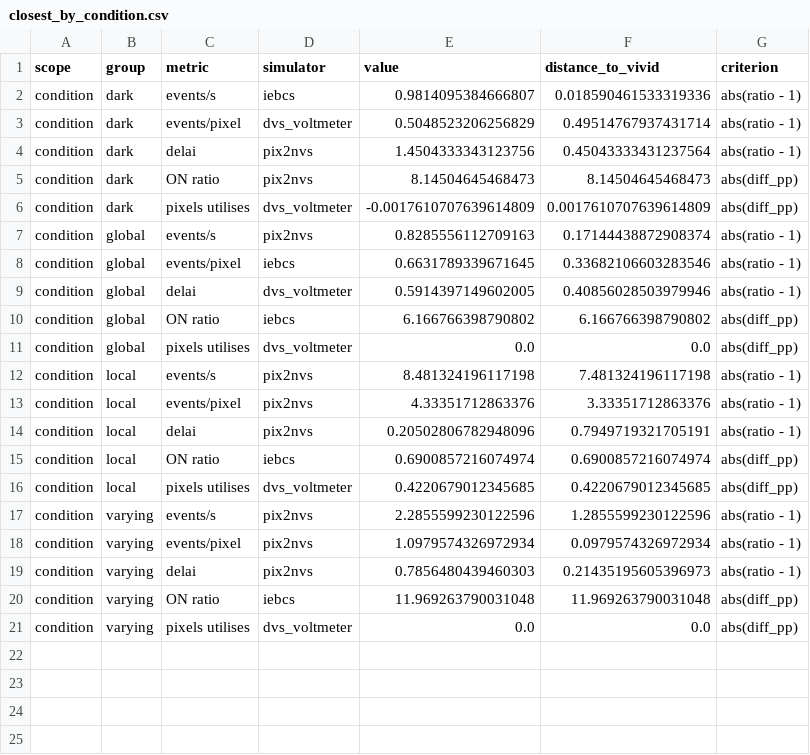
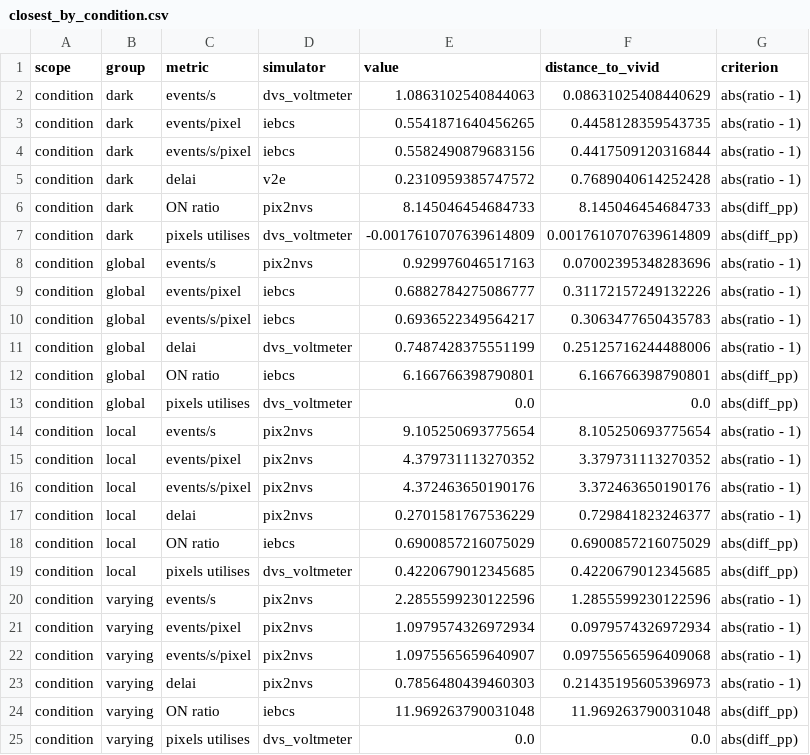
Before and after one commit to YAZELM/stage_IMS8, a CSV file: comparaison/results/closest_by_condition.csv, drawn as a sheet.

```diff
--- a/comparaison/results/closest_by_condition.csv
+++ b/comparaison/results/closest_by_condition.csv
@@ -1,16 +1,19 @@
 scope,group,metric,simulator,value,distance_to_vivid,criterion
-condition,dark,events/s,iebcs,0.9814095384666807,0.018590461533319336,abs(ratio - 1)
-condition,dark,events/pixel,dvs_voltmeter,0.5048523206256829,0.49514767937431714,abs(ratio - 1)
-condition,dark,delai,pix2nvs,1.4504333343123756,0.45043333431237564,abs(ratio - 1)
-condition,dark,ON ratio,pix2nvs,8.14504645468473,8.14504645468473,abs(diff_pp)
+condition,dark,events/s,dvs_voltmeter,1.0863102540844063,0.08631025408440629,abs(ratio - 1)
+condition,dark,events/pixel,iebcs,0.5541871640456265,0.4458128359543735,abs(ratio - 1)
+condition,dark,events/s/pixel,iebcs,0.5582490879683156,0.4417509120316844,abs(ratio - 1)
+condition,dark,delai,v2e,0.2310959385747572,0.7689040614252428,abs(ratio - 1)
+condition,dark,ON ratio,pix2nvs,8.145046454684733,8.145046454684733,abs(diff_pp)
 condition,dark,pixels utilises,dvs_voltmeter,-0.0017610707639614809,0.0017610707639614809,abs(diff_pp)
-condition,global,events/s,pix2nvs,0.8285556112709163,0.17144438872908374,abs(ratio - 1)
-condition,global,events/pixel,iebcs,0.6631789339671645,0.33682106603283546,abs(ratio - 1)
-condition,global,delai,dvs_voltmeter,0.5914397149602005,0.40856028503979946,abs(ratio - 1)
-condition,global,ON ratio,iebcs,6.166766398790802,6.166766398790802,abs(diff_pp)
+condition,global,events/s,pix2nvs,0.929976046517163,0.07002395348283696,abs(ratio - 1)
+condition,global,events/pixel,iebcs,0.6882784275086777,0.31172157249132226,abs(ratio - 1)
+condition,global,events/s/pixel,iebcs,0.6936522349564217,0.3063477650435783,abs(ratio - 1)
+condition,global,delai,dvs_voltmeter,0.7487428375551199,0.25125716244488006,abs(ratio - 1)
+condition,global,ON ratio,iebcs,6.166766398790801,6.166766398790801,abs(diff_pp)
 condition,global,pixels utilises,dvs_voltmeter,0.0,0.0,abs(diff_pp)
-condition,local,events/s,pix2nvs,8.481324196117198,7.481324196117198,abs(ratio - 1)
-condition,local,events/pixel,pix2nvs,4.33351712863376,3.33351712863376,abs(ratio - 1)
-condition,local,delai,pix2nvs,0.20502806782948096,0.7949719321705191,abs(ratio - 1)
-condition,local,ON ratio,iebcs,0.6900857216074974,0.6900857216074974,abs(diff_pp)
+condition,local,events/s,pix2nvs,9.105250693775654,8.105250693775654,abs(ratio - 1)
+condition,local,events/pixel,pix2nvs,4.379731113270352,3.379731113270352,abs(ratio - 1)
+condition,local,events/s/pixel,pix2nvs,4.372463650190176,3.372463650190176,abs(ratio - 1)
+condition,local,delai,pix2nvs,0.2701581767536229,0.729841823246377,abs(ratio - 1)
+condition,local,ON ratio,iebcs,0.6900857216075029,0.6900857216075029,abs(diff_pp)
 condition,local,pixels utilises,dvs_voltmeter,0.4220679012345685,0.4220679012345685,abs(diff_pp)
@@ -18,2 +21,3 @@ condition,varying,events/s,pix2nvs,2.2855599230122596,1.2855599230122596,abs(rat
 condition,varying,events/pixel,pix2nvs,1.0979574326972934,0.0979574326972934,abs(ratio - 1)
+condition,varying,events/s/pixel,pix2nvs,1.0975565659640907,0.09755656596409068,abs(ratio - 1)
 condition,varying,delai,pix2nvs,0.7856480439460303,0.21435195605396973,abs(ratio - 1)
```
Also changed, not shown: comparaison/results/closest_by_regime.csv, comparaison/results/metrics_by_sequence.csv, 19 other files.
